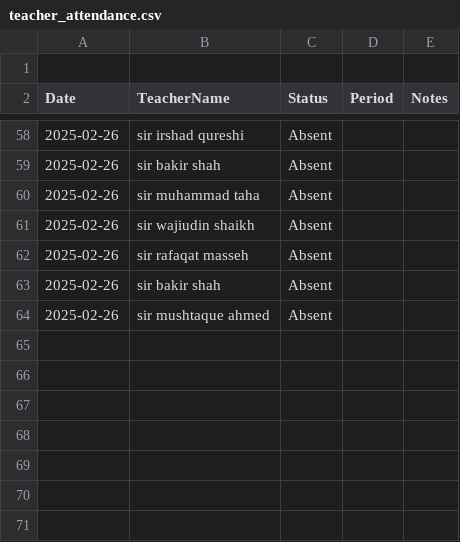
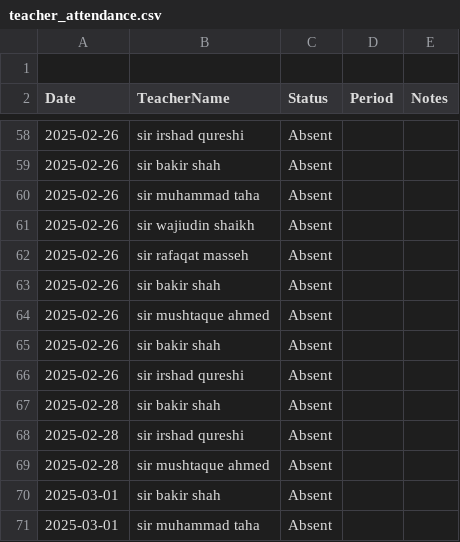
Before and after one commit to BlackDevilOC/Substitue-Managment-, a CSV file: data/teacher_attendance.csv, drawn as a sheet; only a part is shown, gaps mark what is left out; the diff names each change by its address in the sheet, - before the commit and + after, or states it on an @@ line.

```diff
--- a/data/teacher_attendance.csv
+++ b/data/teacher_attendance.csv
+row 65: 2025-02-26 | sir bakir shah | Absent
+row 66: 2025-02-26 | sir irshad qureshi | Absent
+row 67: 2025-02-28 | sir bakir shah | Absent
+row 68: 2025-02-28 | sir irshad qureshi | Absent
+row 69: 2025-02-28 | sir mushtaque ahmed | Absent
+row 70: 2025-03-01 | sir bakir shah | Absent
+row 71: 2025-03-01 | sir muhammad taha | Absent
```
